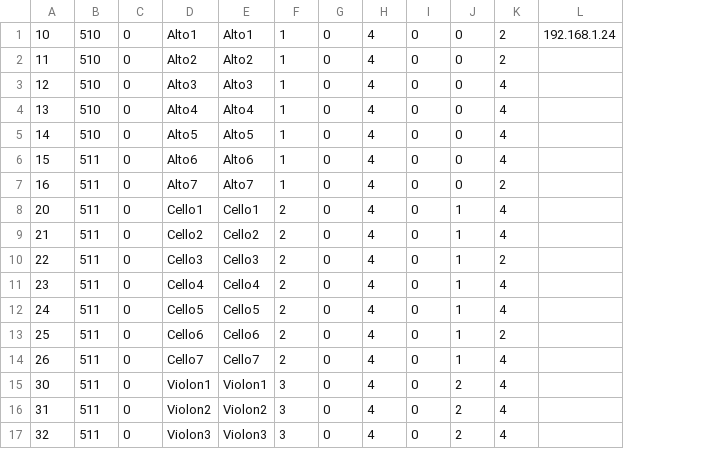
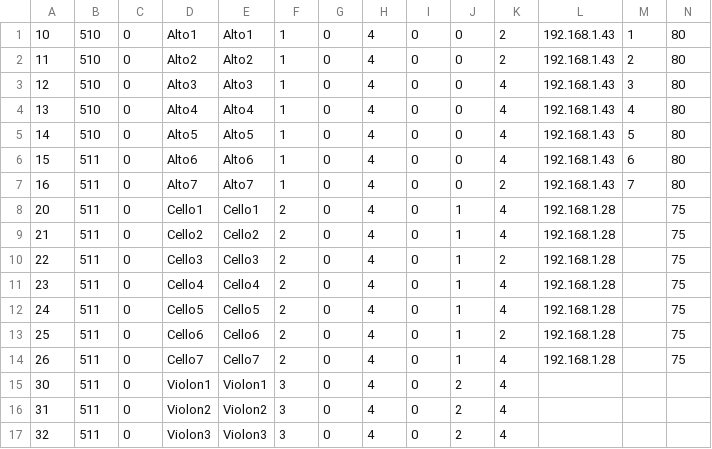
Before and after one commit to BertrandHedelin/Skini, a CSV file: pieces/mars2022.csv, drawn as a sheet; only a part is shown; the diff names each change by its address in the sheet, - before the commit and + after, or states it on an @@ line.

```diff
--- a/pieces/mars2022.csv
+++ b/pieces/mars2022.csv
+column M, rows 1-7: 1 | 2 | 3 | 4 | 5 | 6 | 7
+column N, rows 1-14: 80 | 80 | 80 | 80 | 80 | 80 | 80 | 75 | 75 | 75 | 75 | 75 | 75 | 75
-L1: 192.168.1.24
+L1: 192.168.1.43
-L2:L7: (empty)
+L2:L7: 192.168.1.43
-L8:L14: (empty)
+L8:L14: 192.168.1.28
```
Also changed, not shown: pieces/hiver2022.csv, 11 other files.
